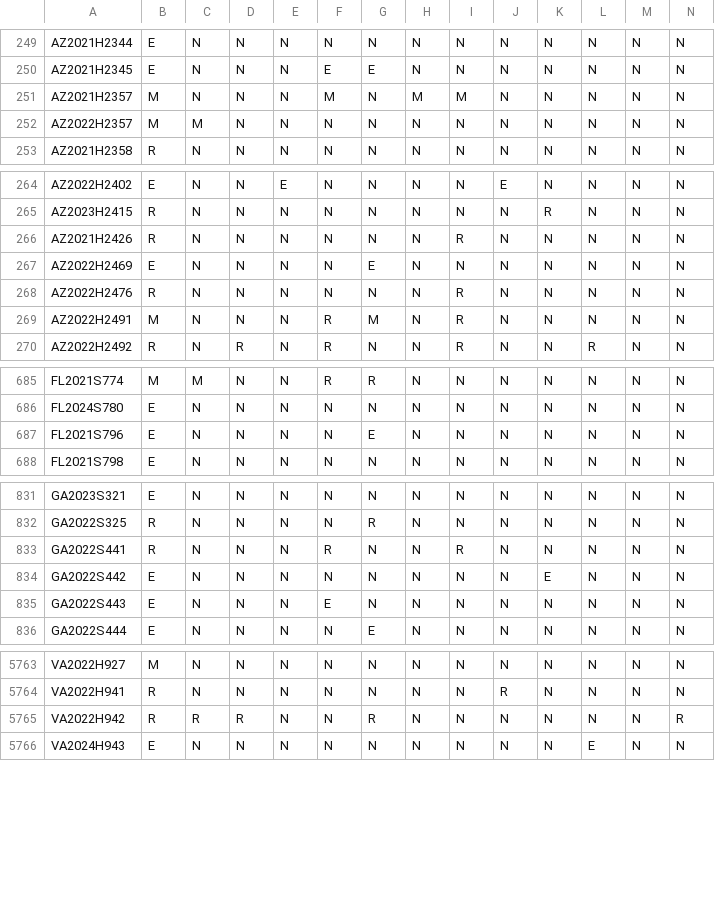
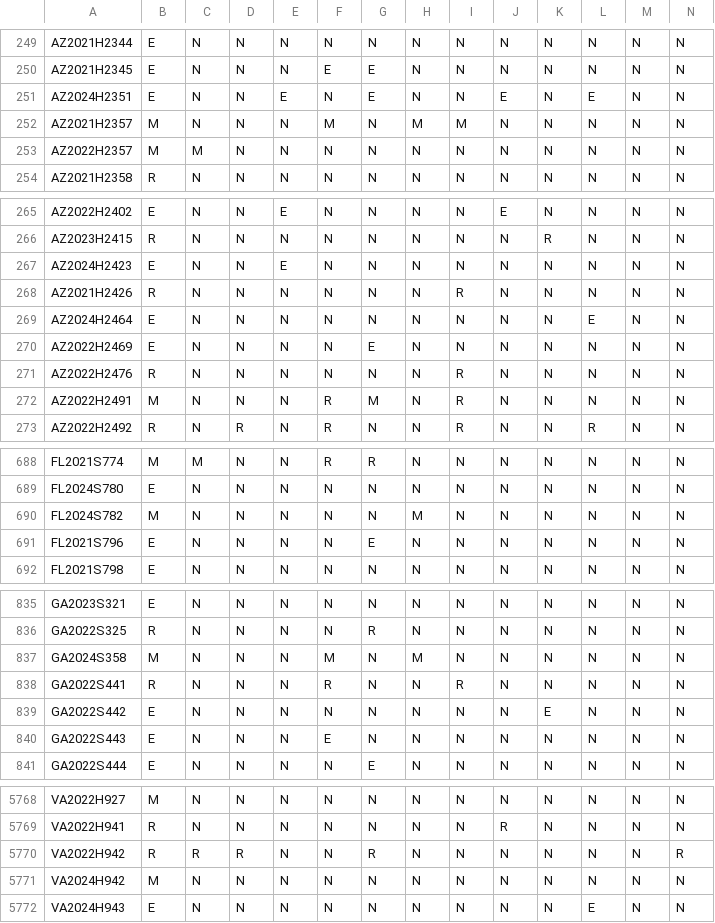
Before and after one commit to jloffredo2/state-elect-law-db, a CSV file: output/vrl_provisions.csv, drawn as a sheet; only a part is shown, gaps mark what is left out; rows hold the shown columns only; the diff names each change by its address in the sheet, - before the commit and + after, or states it on an @@ line.

```diff
--- a/output/vrl_provisions.csv
+++ b/output/vrl_provisions.csv
+row 251: AZ2024H2351 | E | N | N | E | N | E | N | N | E | N | E | N | N
+row 267: AZ2024H2423 | E | N | N | E | N | N | N | N | N | N | N | N | N
+row 269: AZ2024H2464 | E | N | N | N | N | N | N | N | N | N | E | N | N
+row 690: FL2024S782 | M | N | N | N | N | N | M | N | N | N | N | N | N
+row 837: GA2024S358 | M | N | N | N | M | N | M | N | N | N | N | N | N
+row 5771: VA2024H942 | M | N | N | N | N | N | N | N | N | N | N | N | N
```
Also changed, not shown: 4 other files.
